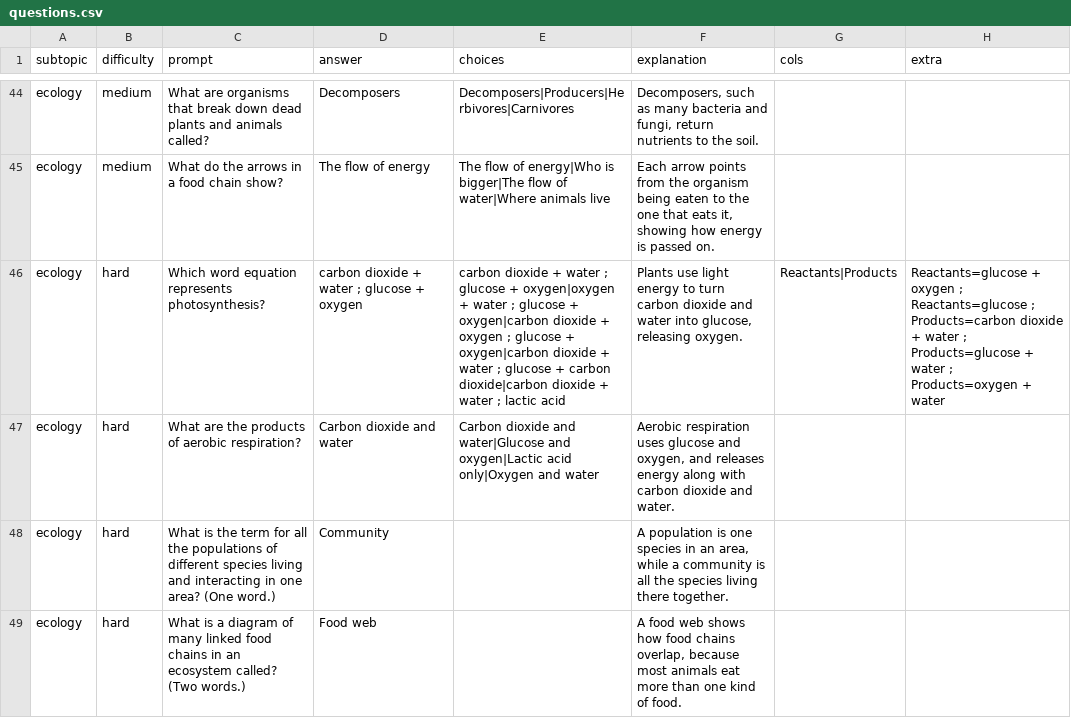
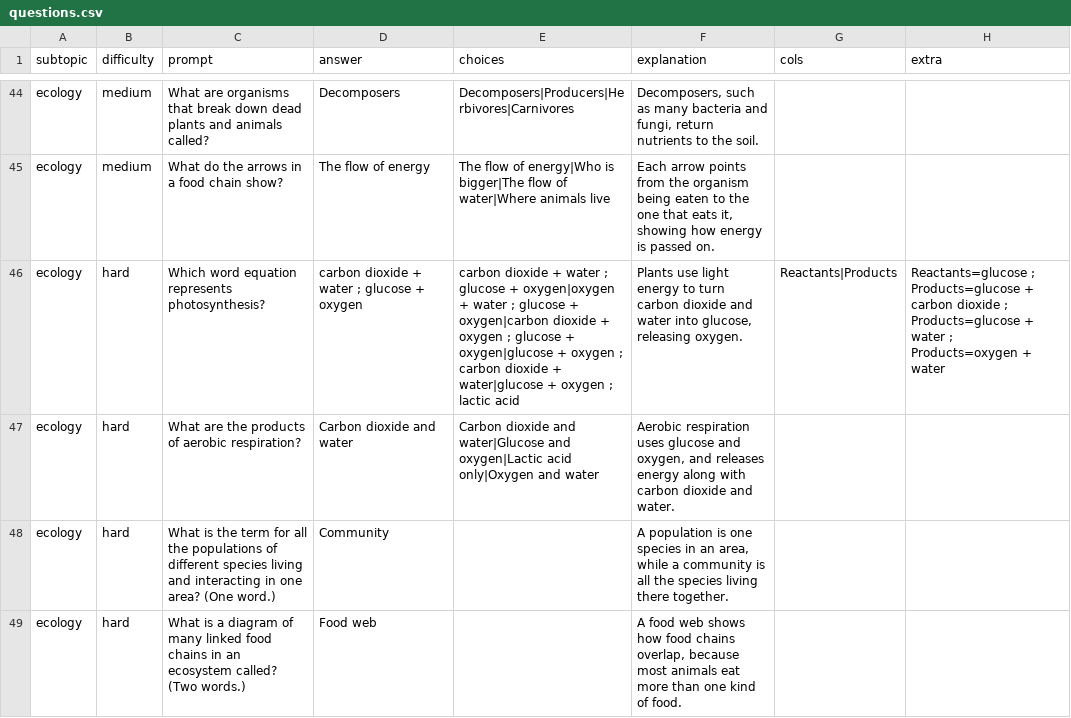
Before and after one commit to nin827/studyblock, a CSV file: modules/biology/questions.csv, drawn as a sheet; only a part is shown, gaps mark what is left out.

```diff
--- a/modules/biology/questions.csv
+++ b/modules/biology/questions.csv
@@ -45,3 +45,3 @@ ecology,medium,What are organisms that break down dead plants and animals called
 ecology,medium,What do the arrows in a food chain show?,The flow of energy,The flow of energy|Who is bigger|The flow of water|Where animals live,"Each arrow points from the organism being eaten to the one that eats it, showing how energy is passed on."
-ecology,hard,Which word equation represents photosynthesis?,carbon dioxide + water ; glucose + oxygen,carbon dioxide + water ; glucose + oxygen|oxygen + water ; glucose + oxygen|carbon dioxide + oxygen ; glucose + oxygen|carbon dioxide + water ; glucose + carbon dioxide|carbon dioxide + water ; lactic acid,"Plants use light energy to turn carbon dioxide and water into glucose, releasing oxygen.",Reactants|Products,Reactants=glucose + oxygen ; Reactants=glucose ; Products=carbon dioxide + water ; Products=glucose + water ; Products=oxygen + water
+ecology,hard,Which word equation represents photosynthesis?,carbon dioxide + water ; glucose + oxygen,carbon dioxide + water ; glucose + oxygen|oxygen + water ; glucose + oxygen|carbon dioxide + oxygen ; glucose + oxygen|glucose + oxygen ; carbon dioxide + water|glucose + oxygen ; lactic acid,"Plants use light energy to turn carbon dioxide and water into glucose, releasing oxygen.",Reactants|Products,Reactants=glucose ; Products=glucose + carbon dioxide ; Products=glucose + water ; Products=oxygen + water
 ecology,hard,What are the products of aerobic respiration?,Carbon dioxide and water,Carbon dioxide and water|Glucose and oxygen|Lactic acid only|Oxygen and water,"Aerobic respiration uses glucose and oxygen, and releases energy along with carbon dioxide and water."
```
Also changed, not shown: 3 other files.
